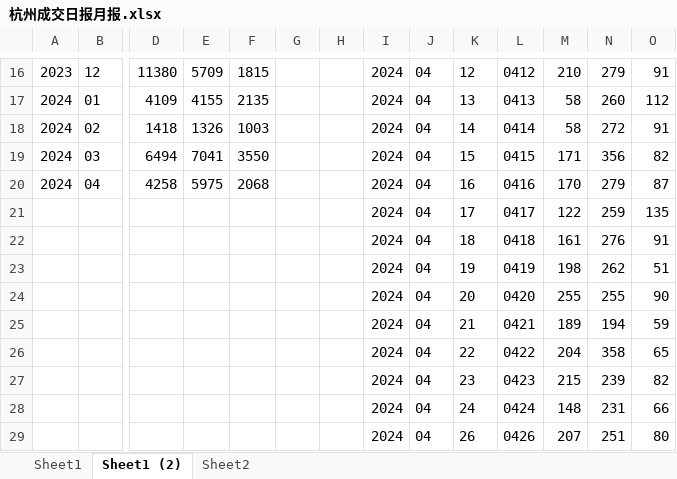
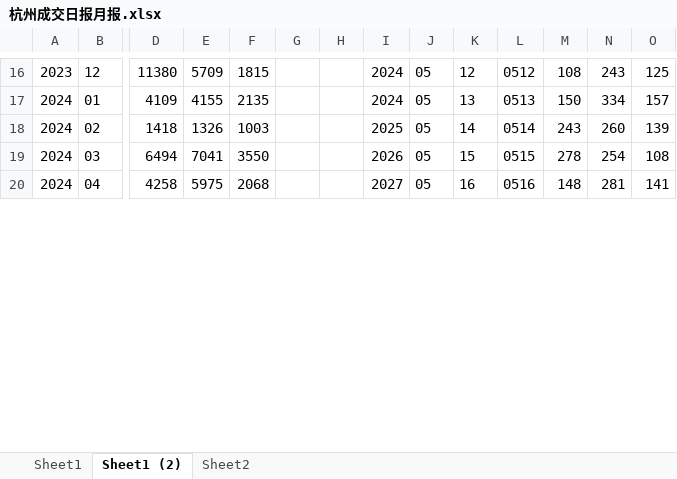
Before and after one commit to gedingbaod/GetData, an Excel workbook: 杭州成交日报月报.xlsx, sheet Sheet1 (2), drawn as a sheet; only a part is shown, gaps mark what is left out; values as stored, in another font and other column widths than the file's, no borders; removed rows and columns are numbered as before the commit, all else as after; rows hold the shown columns only; the diff covers the shown part only; the diff names each change by its address in the sheet, - before the commit and + after, or states it on an @@ line.

```diff
--- a/杭州成交日报月报.xlsx (sheet Sheet1 (2))
+++ b/杭州成交日报月报.xlsx (sheet Sheet1 (2))
-J16:J20: 04
+J16:J20: 05
-L16: 0412
+L16: 0512
-M16: 210
+M16: 108
-N16: 279
+N16: 243
-O16: 91
+O16: 125
-L17: 0413
+L17: 0513
-M17: 58
+M17: 150
-N17: 260
+N17: 334
-O17: 112
+O17: 157
-I18: 2024
+I18: 2025
-L18: 0414
+L18: 0514
-M18: 58
+M18: 243
-N18: 272
+N18: 260
-O18: 91
+O18: 139
-I19: 2024
+I19: 2026
-L19: 0415
+L19: 0515
-M19: 171
+M19: 278
-N19: 356
+N19: 254
-O19: 82
+O19: 108
-I20: 2024
+I20: 2027
-L20: 0416
+L20: 0516
-M20: 170
+M20: 148
-N20: 279
+N20: 281
-O20: 87
+O20: 141
-row 21:  |  |  |  |  |  |  | 2024 | 04 | 17 | 0417 | 122 | 259 | 135
-row 22:  |  |  |  |  |  |  | 2024 | 04 | 18 | 0418 | 161 | 276 | 91
-row 23:  |  |  |  |  |  |  | 2024 | 04 | 19 | 0419 | 198 | 262 | 51
-row 24:  |  |  |  |  |  |  | 2024 | 04 | 20 | 0420 | 255 | 255 | 90
-row 25:  |  |  |  |  |  |  | 2024 | 04 | 21 | 0421 | 189 | 194 | 59
-row 26:  |  |  |  |  |  |  | 2024 | 04 | 22 | 0422 | 204 | 358 | 65
-row 27:  |  |  |  |  |  |  | 2024 | 04 | 23 | 0423 | 215 | 239 | 82
-row 28:  |  |  |  |  |  |  | 2024 | 04 | 24 | 0424 | 148 | 231 | 66
-row 29:  |  |  |  |  |  |  | 2024 | 04 | 26 | 0426 | 207 | 251 | 80
```
Also changed, not shown: 12 added rows, 3 removed rows and 37 edited cells elsewhere in this sheet, sheet Sheet1, charts or pictures, hz杭州成交周报.xlsx, 7 other files.
